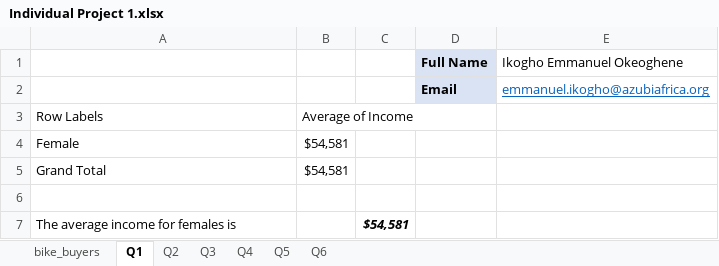
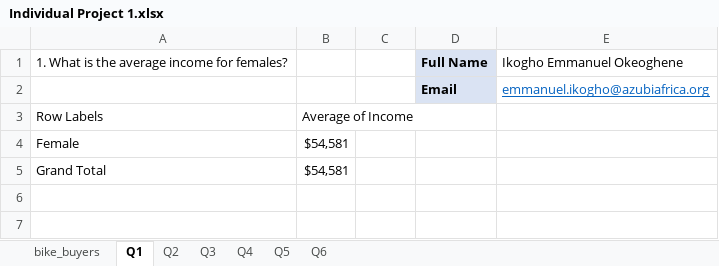
Before and after one commit to ikoghoemmanuell/Grocery-Store-Analysis, an Excel workbook: Individual Project 1.xlsx, sheet Q1, drawn as a sheet; values as stored, in another font and other column widths than the file's, no borders; charts and pictures not drawn; the diff names each change by its address in the sheet, - before the commit and + after, or states it on an @@ line.

```diff
--- a/Individual Project 1.xlsx (sheet Q1)
+++ b/Individual Project 1.xlsx (sheet Q1)
-A1: (empty)
+A1: 1. What is the average income for females?
-row 6: (empty)
-row 7: The average income for females is |  | $54,581
```
Also changed, not shown: sheet Q5, sheet Q2, sheet Q3, sheet Q4, sheet Q6, charts or pictures, Peer programming project 1.xlsx.
